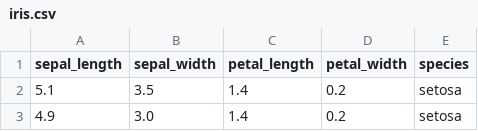
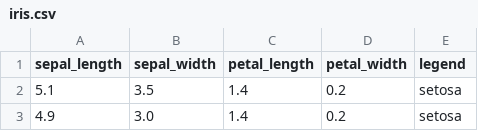
Before and after one commit to snorrehu/Data-Visualization-Website, a CSV file: views/iris.csv (was iris.csv), drawn as a sheet; only a part is shown.

```diff
--- a/iris.csv
+++ b/views/iris.csv
@@ -1,2 +1,2 @@
-sepal_length,sepal_width,petal_length,petal_width,species
+sepal_length,sepal_width,petal_length,petal_width,legend
 5.1,3.5,1.4,0.2,setosa
```
Also changed, not shown: 12 other files.
